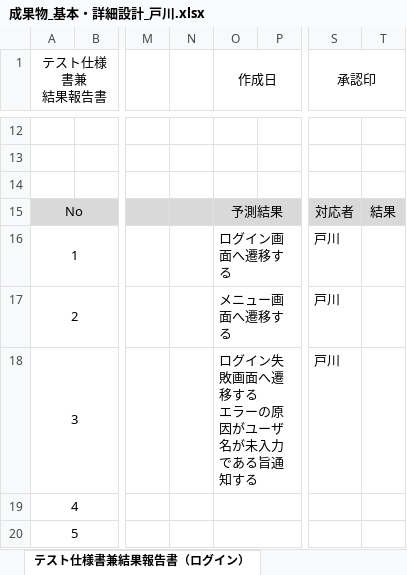
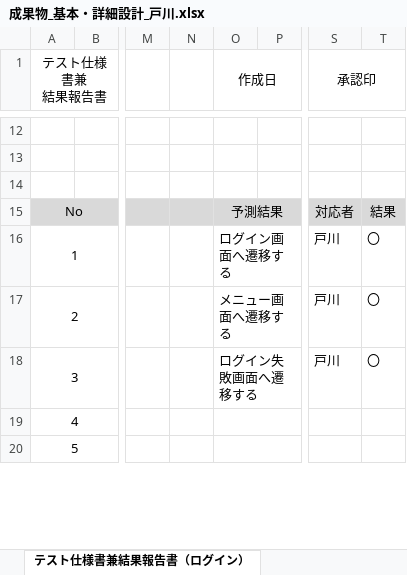
Before and after one commit to comsize-taishiro/TMS60, an Excel workbook: ドキュメント/成果物_基本・詳細設計/成果物_基本・詳細設計_戸川.xlsx, sheet テスト仕様書兼結果報告書（ログイン）, drawn as a sheet; only a part is shown, gaps mark what is left out; values as stored, in another font and other column widths than the file's, no borders; ↵ is a line break in a cell; the diff names each change by its address in the sheet, - before the commit and + after, or states it on an @@ line.

```diff
--- a/ドキュメント/成果物_基本・詳細設計/成果物_基本・詳細設計_戸川.xlsx (sheet テスト仕様書兼結果報告書（ログイン）)
+++ b/ドキュメント/成果物_基本・詳細設計/成果物_基本・詳細設計_戸川.xlsx (sheet テスト仕様書兼結果報告書（ログイン）)
-T16:T18: (empty)
+T16:T18: 〇
-O18 (作成日): ログイン失敗画面へ遷移する ↵ エラーの原因がユーザ名が未入力である旨通知する
+O18 (作成日): ログイン失敗画面へ遷移する
```
Also changed, not shown: sheet テスト仕様書兼結果報告書 (ログイン失敗), sheet テスト仕様書兼結果報告書 (ログアウト), sheet テスト仕様書兼結果報告書 (ログイン成功), ドキュメント/成果物_基本・詳細設計_塩谷.xlsx, 1 other file.
